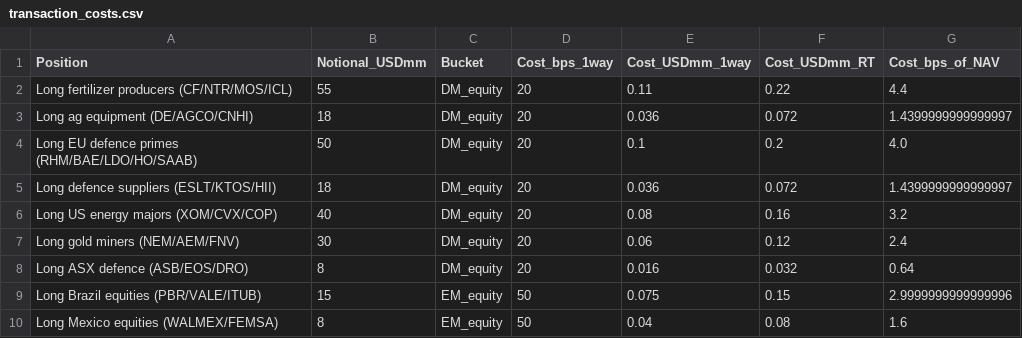
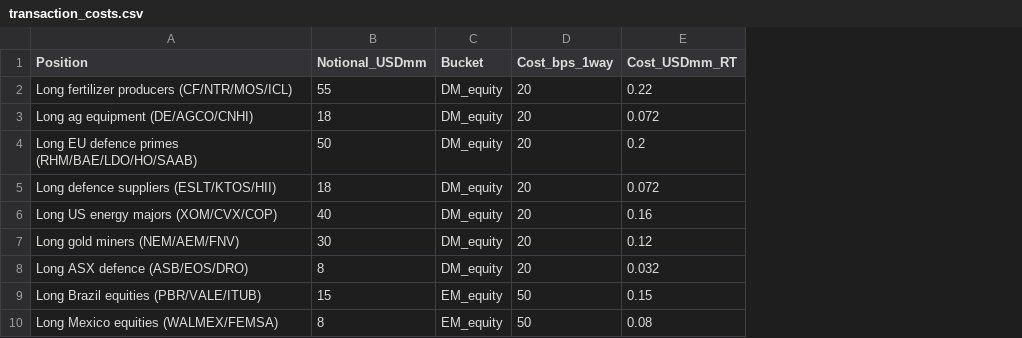
Before and after one commit to pahansenevirathne128-gif/citi-bank, a CSV file: data/transaction_costs.csv, drawn as a sheet; only a part is shown; the diff names each change by its address in the sheet, - before the commit and + after, or states it on an @@ line.

```diff
--- a/data/transaction_costs.csv
+++ b/data/transaction_costs.csv
-column E (Cost_USDmm_1way), rows 2-10: 0.11 | 0.036 | 0.1 | 0.036 | 0.08 | 0.06 | 0.016 | 0.075 | 0.04
-column G (Cost_bps_of_NAV), rows 2-10: 4.4 | 1.4399999999999997 | 4.0 | 1.4399999999999997 | 3.2 | 2.4 | 0.64 | 2.9999999999999996 | 1.6
```
Also changed, not shown: 14 other files.
